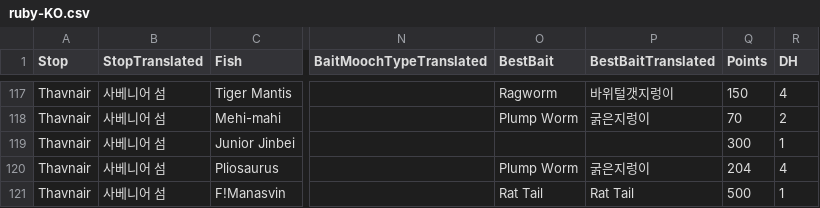
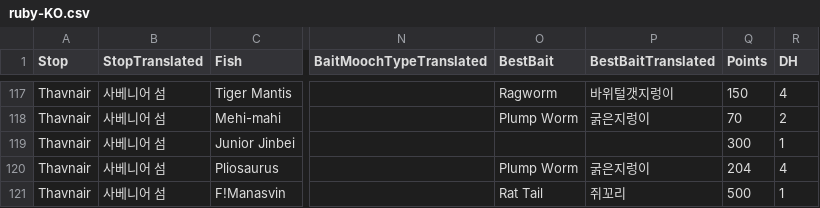
Before and after one commit to teo-park/teo-park.github.io, a CSV file: ffxiv/ocean-fishing/fishdata/ruby-KO.csv, drawn as a sheet; only a part is shown, gaps mark what is left out; the diff names each change by its address in the sheet, - before the commit and + after, or states it on an @@ line.

Commit message:
Translate Rat Tail recommendation as 쥐꼬리

```diff
--- a/ffxiv/ocean-fishing/fishdata/ruby-KO.csv
+++ b/ffxiv/ocean-fishing/fishdata/ruby-KO.csv
-P121 (BestBaitTranslated): Rat Tail
+P121 (BestBaitTranslated): 쥐꼬리
```
Also changed, not shown: 7 other files.
